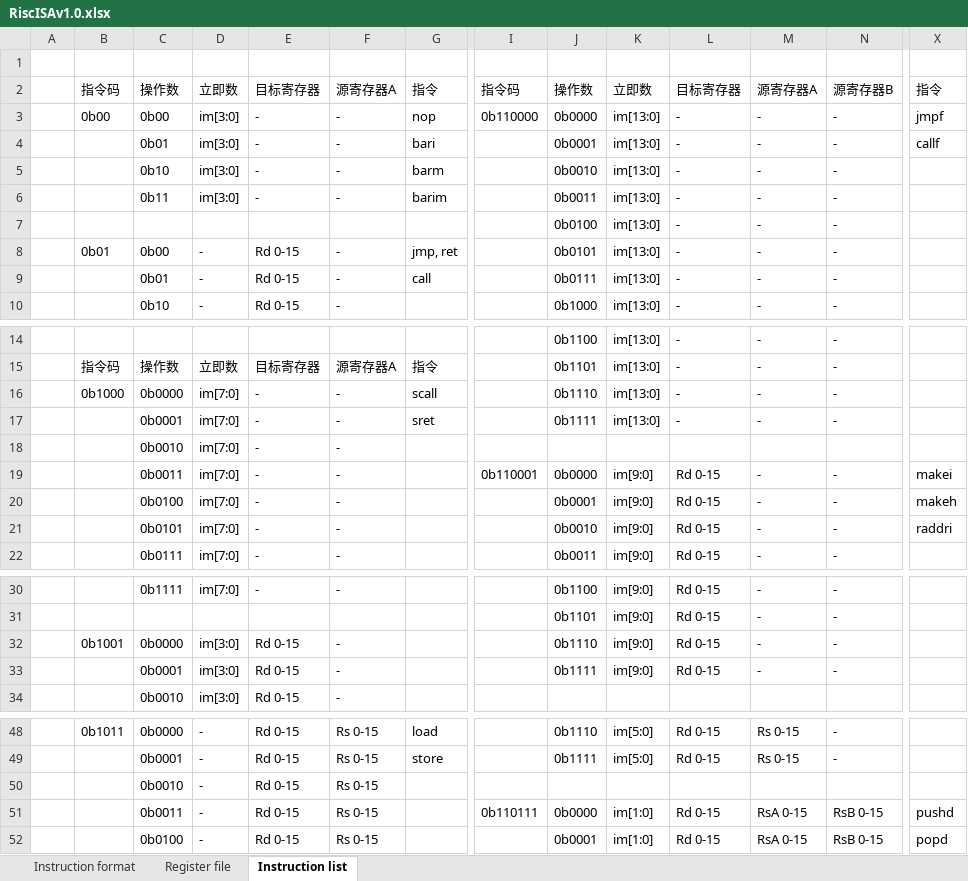
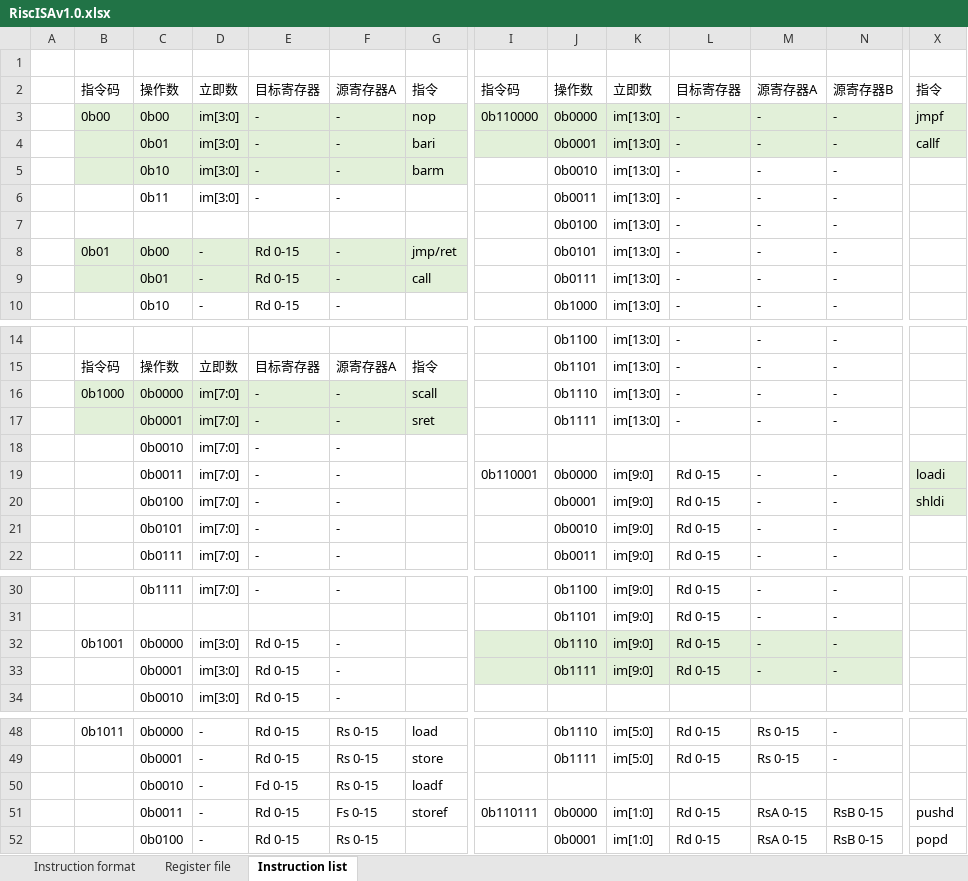
Before and after one commit to duanlin/RiscISA, an Excel workbook: RiscISAv1.0.xlsx, sheet Instruction list, drawn as a sheet; only a part is shown, gaps mark what is left out; values as stored, in another font and other column widths than the file's, no borders; the diff covers the shown part only; the diff names each change by its address in the sheet, - before the commit and + after, or states it on an @@ line.

Commit message:
Add files via upload

```diff
--- a/RiscISAv1.0.xlsx (sheet Instruction list)
+++ b/RiscISAv1.0.xlsx (sheet Instruction list)
-B3:G5 fill: none
+B3:G5 fill: #E2F0D9
-I3:N4 fill: none
+I3:N4 fill: #E2F0D9
-X3:X4 fill: none
+X3:X4 fill: #E2F0D9
-G6: barim
+G6: (empty)
-B8:G9 fill: none
+B8:G9 fill: #E2F0D9
-G8: jmp, ret
+G8: jmp/ret
-B16:G17 fill: none
+B16:G17 fill: #E2F0D9
-X19:X20 fill: none
+X19:X20 fill: #E2F0D9
-X19: makei
+X19: loadi
-X20: makeh
+X20: shldi
-X21: raddri
+X21: (empty)
-I32:N33 fill: none
+I32:N33 fill: #E2F0D9
-E50: Rd 0-15
+E50: Fd 0-15
-G50: (empty)
+G50: loadf
-F51: Rs 0-15
+F51: Fs 0-15
-G51: (empty)
+G51: storef
```
Also changed, not shown: cell formats elsewhere in this sheet, sheet Register file.
